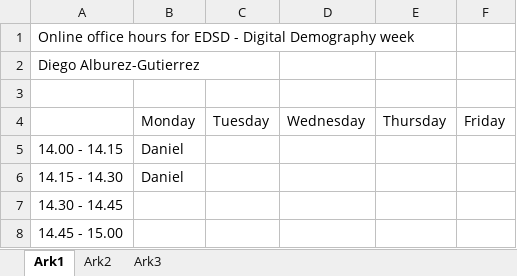
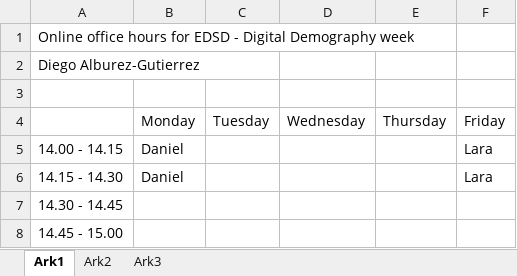
Before and after one commit to jomuzhi/EDSD20_digital_demography, an Excel workbook: Office hours/EDSD - Digital Demography office hours.xlsx, sheet Ark1, drawn as a sheet; values as stored, in another font and other column widths than the file's, no borders; the diff names each change by its address in the sheet, - before the commit and + after, or states it on an @@ line.

Commit message:
office hours

```diff
--- a/Office hours/EDSD - Digital Demography office hours.xlsx (sheet Ark1)
+++ b/Office hours/EDSD - Digital Demography office hours.xlsx (sheet Ark1)
-F5:F6: (empty)
+F5:F6: Lara
```
Also changed, not shown: 1 other file.
